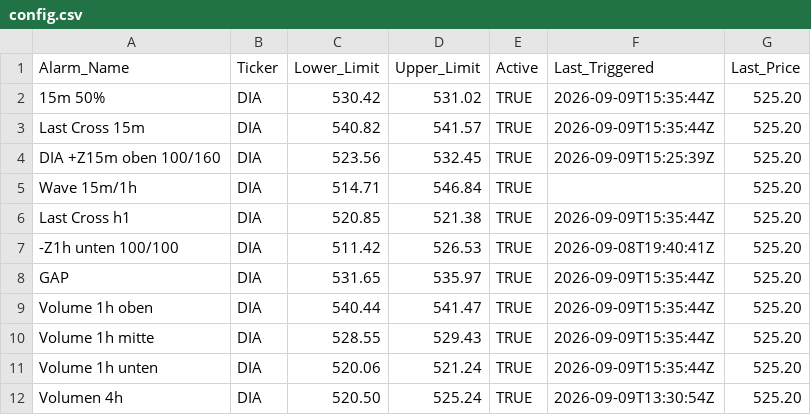
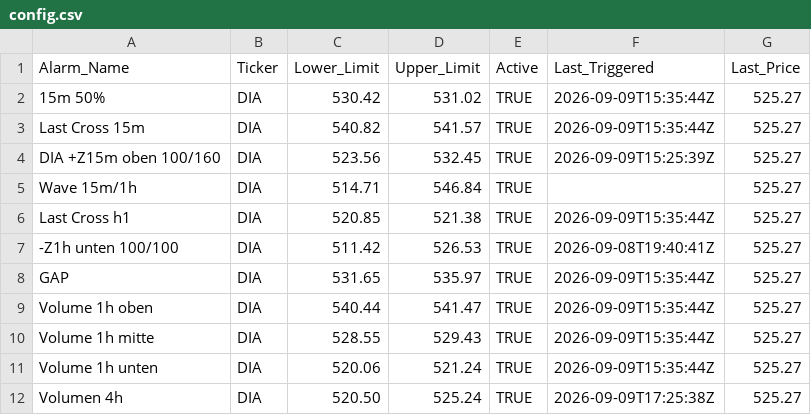
Before and after one commit to rhigazi/sigtrig001, a CSV file: config.csv, drawn as a sheet.

```diff
--- a/config.csv
+++ b/config.csv
@@ -1,12 +1,12 @@
 Alarm_Name,Ticker,Lower_Limit,Upper_Limit,Active,Last_Triggered,Last_Price
-15m 50%,DIA,530.42,531.02,TRUE,2026-09-09T15:35:44Z,525.20
-Last Cross 15m,DIA,540.82,541.57,TRUE,2026-09-09T15:35:44Z,525.20
-DIA +Z15m oben 100/160,DIA,523.56,532.45,TRUE,2026-09-09T15:25:39Z,525.20
-Wave 15m/1h,DIA,514.71,546.84,TRUE,,525.20
-Last Cross h1,DIA,520.85,521.38,TRUE,2026-09-09T15:35:44Z,525.20
--Z1h unten 100/100,DIA,511.42,526.53,TRUE,2026-09-08T19:40:41Z,525.20
-GAP,DIA,531.65,535.97,TRUE,2026-09-09T15:35:44Z,525.20
-Volume 1h oben,DIA,540.44,541.47,TRUE,2026-09-09T15:35:44Z,525.20
-Volume 1h mitte,DIA,528.55,529.43,TRUE,2026-09-09T15:35:44Z,525.20
-Volume 1h unten,DIA,520.06,521.24,TRUE,2026-09-09T15:35:44Z,525.20
-Volumen 4h,DIA,520.50,525.24,TRUE,2026-09-09T13:30:54Z,525.20
+15m 50%,DIA,530.42,531.02,TRUE,2026-09-09T15:35:44Z,525.27
+Last Cross 15m,DIA,540.82,541.57,TRUE,2026-09-09T15:35:44Z,525.27
+DIA +Z15m oben 100/160,DIA,523.56,532.45,TRUE,2026-09-09T15:25:39Z,525.27
+Wave 15m/1h,DIA,514.71,546.84,TRUE,,525.27
+Last Cross h1,DIA,520.85,521.38,TRUE,2026-09-09T15:35:44Z,525.27
+-Z1h unten 100/100,DIA,511.42,526.53,TRUE,2026-09-08T19:40:41Z,525.27
+GAP,DIA,531.65,535.97,TRUE,2026-09-09T15:35:44Z,525.27
+Volume 1h oben,DIA,540.44,541.47,TRUE,2026-09-09T15:35:44Z,525.27
+Volume 1h mitte,DIA,528.55,529.43,TRUE,2026-09-09T15:35:44Z,525.27
+Volume 1h unten,DIA,520.06,521.24,TRUE,2026-09-09T15:35:44Z,525.27
+Volumen 4h,DIA,520.50,525.24,TRUE,2026-09-09T17:25:38Z,525.27
```
